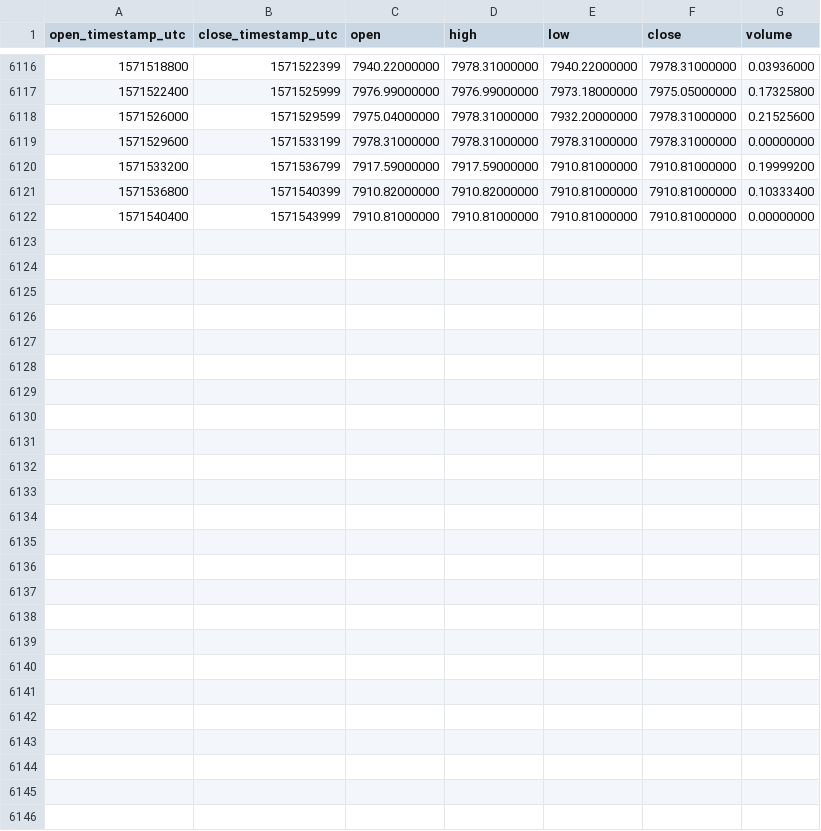
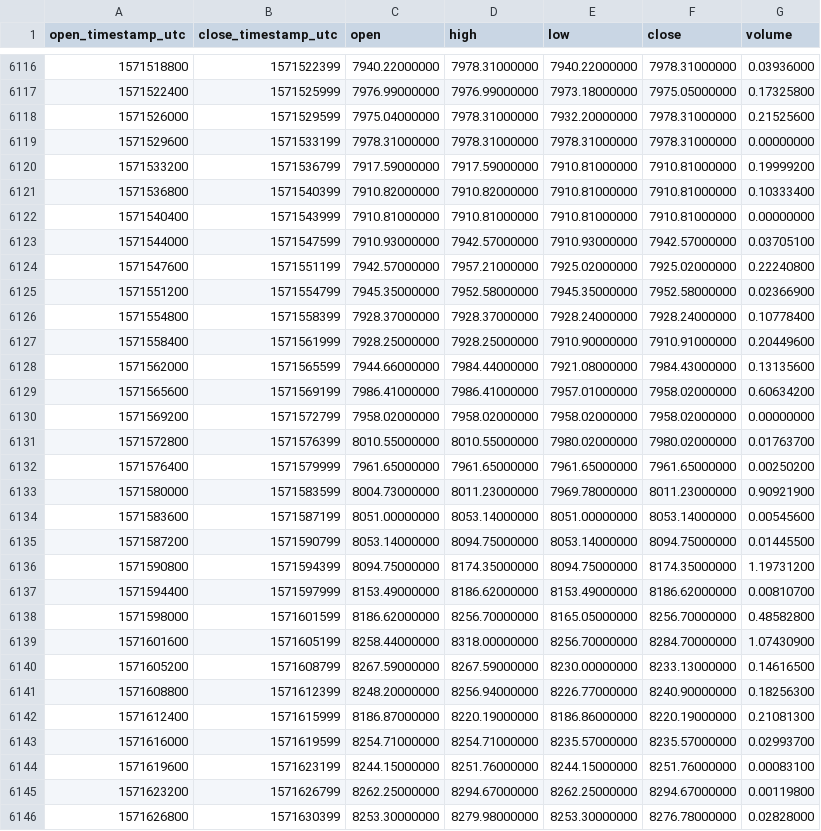
Before and after one commit to cryptobigbro/binance-BTCUSDS, a CSV file: binance-BTCUSDS-1h.csv, drawn as a sheet; only a part is shown, gaps mark what is left out; the diff names each change by its address in the sheet, - before the commit and + after, or states it on an @@ line.

Commit message:
Update OHLCV data.

```diff
--- a/binance-BTCUSDS-1h.csv
+++ b/binance-BTCUSDS-1h.csv
+row 6123: 1571544000 | 1571547599 | 7910.93000000 | 7942.57000000 | 7910.93000000 | 7942.57000000 | 0.03705100
+row 6124: 1571547600 | 1571551199 | 7942.57000000 | 7957.21000000 | 7925.02000000 | 7925.02000000 | 0.22240800
+row 6125: 1571551200 | 1571554799 | 7945.35000000 | 7952.58000000 | 7945.35000000 | 7952.58000000 | 0.02366900
+row 6126: 1571554800 | 1571558399 | 7928.37000000 | 7928.37000000 | 7928.24000000 | 7928.24000000 | 0.10778400
+row 6127: 1571558400 | 1571561999 | 7928.25000000 | 7928.25000000 | 7910.90000000 | 7910.91000000 | 0.20449600
+row 6128: 1571562000 | 1571565599 | 7944.66000000 | 7984.44000000 | 7921.08000000 | 7984.43000000 | 0.13135600
+row 6129: 1571565600 | 1571569199 | 7986.41000000 | 7986.41000000 | 7957.01000000 | 7958.02000000 | 0.60634200
+row 6130: 1571569200 | 1571572799 | 7958.02000000 | 7958.02000000 | 7958.02000000 | 7958.02000000 | 0.00000000
+row 6131: 1571572800 | 1571576399 | 8010.55000000 | 8010.55000000 | 7980.02000000 | 7980.02000000 | 0.01763700
+row 6132: 1571576400 | 1571579999 | 7961.65000000 | 7961.65000000 | 7961.65000000 | 7961.65000000 | 0.00250200
+row 6133: 1571580000 | 1571583599 | 8004.73000000 | 8011.23000000 | 7969.78000000 | 8011.23000000 | 0.90921900
+row 6134: 1571583600 | 1571587199 | 8051.00000000 | 8053.14000000 | 8051.00000000 | 8053.14000000 | 0.00545600
+row 6135: 1571587200 | 1571590799 | 8053.14000000 | 8094.75000000 | 8053.14000000 | 8094.75000000 | 0.01445500
+row 6136: 1571590800 | 1571594399 | 8094.75000000 | 8174.35000000 | 8094.75000000 | 8174.35000000 | 1.19731200
+row 6137: 1571594400 | 1571597999 | 8153.49000000 | 8186.62000000 | 8153.49000000 | 8186.62000000 | 0.00810700
+row 6138: 1571598000 | 1571601599 | 8186.62000000 | 8256.70000000 | 8165.05000000 | 8256.70000000 | 0.48582800
+row 6139: 1571601600 | 1571605199 | 8258.44000000 | 8318.00000000 | 8256.70000000 | 8284.70000000 | 1.07430900
+row 6140: 1571605200 | 1571608799 | 8267.59000000 | 8267.59000000 | 8230.00000000 | 8233.13000000 | 0.14616500
+row 6141: 1571608800 | 1571612399 | 8248.20000000 | 8256.94000000 | 8226.77000000 | 8240.90000000 | 0.18256300
+row 6142: 1571612400 | 1571615999 | 8186.87000000 | 8220.19000000 | 8186.86000000 | 8220.19000000 | 0.21081300
+row 6143: 1571616000 | 1571619599 | 8254.71000000 | 8254.71000000 | 8235.57000000 | 8235.57000000 | 0.02993700
+row 6144: 1571619600 | 1571623199 | 8244.15000000 | 8251.76000000 | 8244.15000000 | 8251.76000000 | 0.00083100
+row 6145: 1571623200 | 1571626799 | 8262.25000000 | 8294.67000000 | 8262.25000000 | 8294.67000000 | 0.00119800
+row 6146: 1571626800 | 1571630399 | 8253.30000000 | 8279.98000000 | 8253.30000000 | 8276.78000000 | 0.02828000
```
Also changed, not shown: binance-BTCUSDS-1d.csv.
